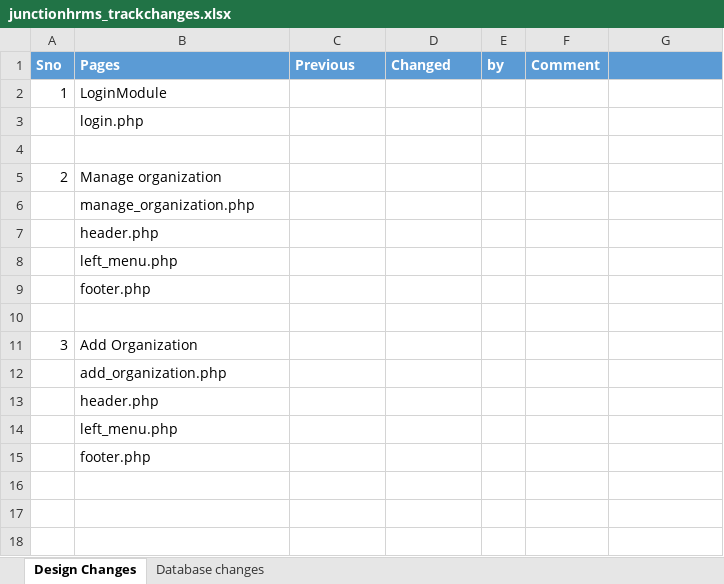
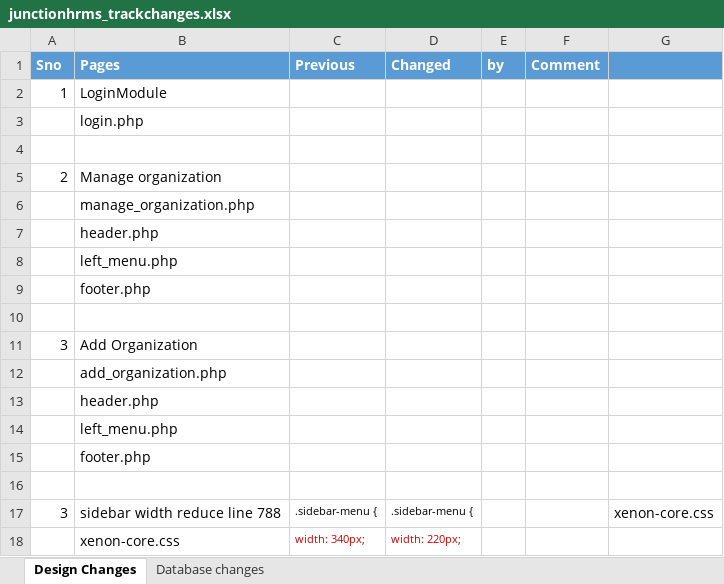
Before and after one commit to junctiontech/junctionERP, an Excel workbook: junctionhrms_trackchanges.xlsx, sheet Design Changes, drawn as a sheet; values as stored, in another font and other column widths than the file's, no borders; the diff names each change by its address in the sheet, - before the commit and + after, or states it on an @@ line.

```diff
--- a/junctionhrms_trackchanges.xlsx (sheet Design Changes)
+++ b/junctionhrms_trackchanges.xlsx (sheet Design Changes)
+row 16: (empty)
+row 17: 3 | sidebar width reduce line 788 | .sidebar-menu { | .sidebar-menu { |  |  | xenon-core.css
+row 18:  | xenon-core.css | width: 340px; | width: 220px;
```
Also changed, not shown: 8 other files.
